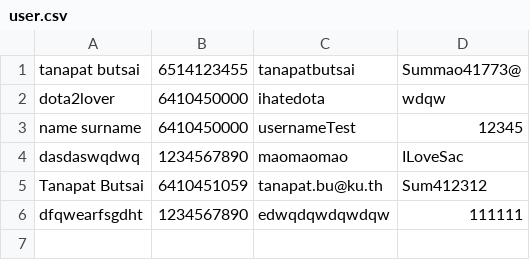
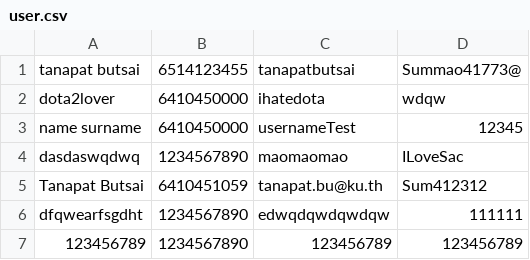
Before and after one commit to TanapatButsai/eieitest, a CSV file: data/user.csv, drawn as a sheet; the diff names each change by its address in the sheet, - before the commit and + after, or states it on an @@ line.

```diff
--- a/data/user.csv
+++ b/data/user.csv
+row 7: 123456789 | 1234567890 | 123456789 | 123456789
```
Also changed, not shown: data/complaint.csv, 2 other files.
